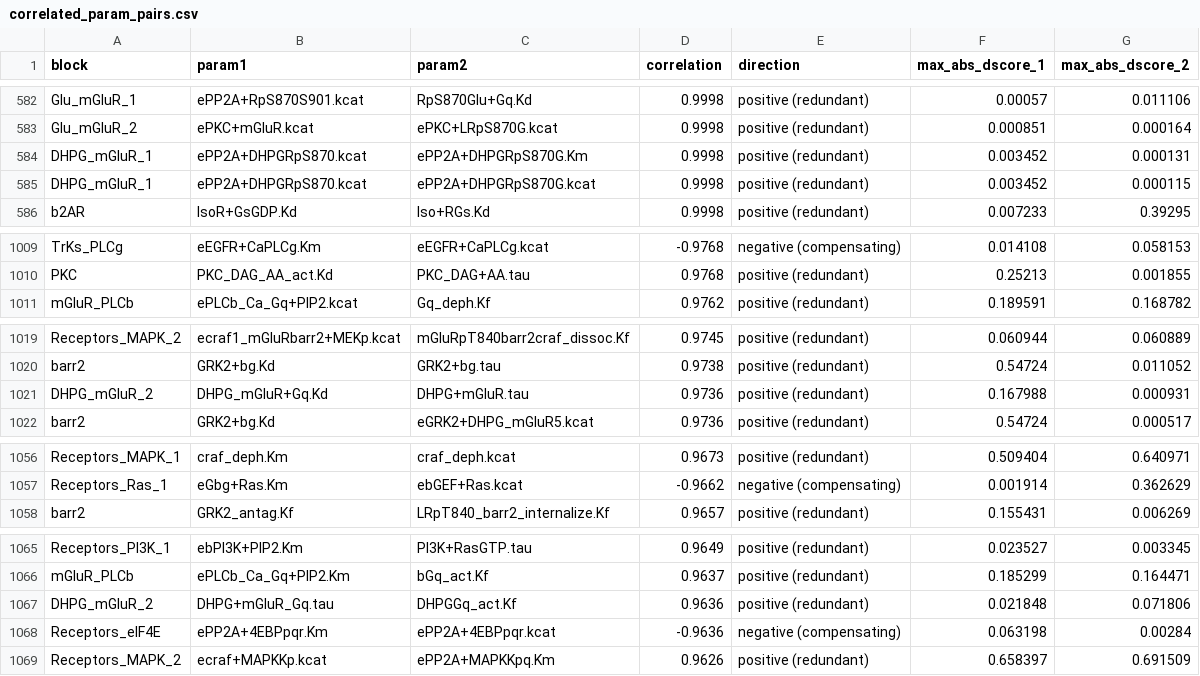
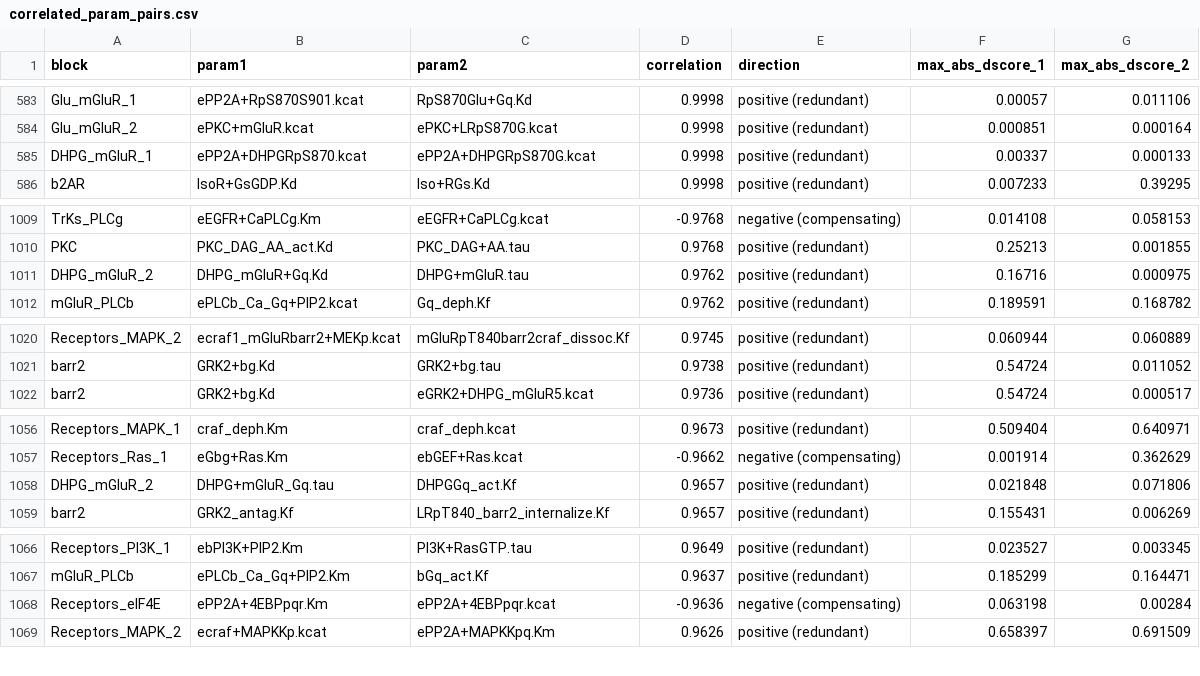
Before and after one commit to nishaann/hoss-pipeline, a CSV file: outputs/correlated_param_pairs.csv, drawn as a sheet; only a part is shown, gaps mark what is left out; the diff covers the shown part only.

```diff
--- a/outputs/correlated_param_pairs.csv
+++ b/outputs/correlated_param_pairs.csv
@@ -583,4 +584,3 @@ Glu_mGluR_1,ePP2A+RpS870S901.kcat,RpS870Glu+Gq.Kd,0.9998,positive (redundant),0.
 Glu_mGluR_2,ePKC+mGluR.kcat,ePKC+LRpS870G.kcat,0.9998,positive (redundant),0.000851,0.000164
-DHPG_mGluR_1,ePP2A+DHPGRpS870.kcat,ePP2A+DHPGRpS870G.Km,0.9998,positive (redundant),0.003452,0.000131
-DHPG_mGluR_1,ePP2A+DHPGRpS870.kcat,ePP2A+DHPGRpS870G.kcat,0.9998,positive (redundant),0.003452,0.000115
+DHPG_mGluR_1,ePP2A+DHPGRpS870.kcat,ePP2A+DHPGRpS870G.kcat,0.9998,positive (redundant),0.00337,0.000133
 b2AR,IsoR+GsGDP.Kd,Iso+RGs.Kd,0.9998,positive (redundant),0.007233,0.39295
@@ -1010,2 +1010,3 @@ TrKs_PLCg,eEGFR+CaPLCg.Km,eEGFR+CaPLCg.kcat,-0.9768,negative (compensating),0.01
 PKC,PKC_DAG_AA_act.Kd,PKC_DAG+AA.tau,0.9768,positive (redundant),0.25213,0.001855
+DHPG_mGluR_2,DHPG_mGluR+Gq.Kd,DHPG+mGluR.tau,0.9762,positive (redundant),0.16716,0.000975
 mGluR_PLCb,ePLCb_Ca_Gq+PIP2.kcat,Gq_deph.Kf,0.9762,positive (redundant),0.189591,0.168782
@@ -1020,3 +1021,2 @@ Receptors_MAPK_2,ecraf1_mGluRbarr2+MEKp.kcat,mGluRpT840barr2craf_dissoc.Kf,0.974
 barr2,GRK2+bg.Kd,GRK2+bg.tau,0.9738,positive (redundant),0.54724,0.011052
-DHPG_mGluR_2,DHPG_mGluR+Gq.Kd,DHPG+mGluR.tau,0.9736,positive (redundant),0.167988,0.000931
 barr2,GRK2+bg.Kd,eGRK2+DHPG_mGluR5.kcat,0.9736,positive (redundant),0.54724,0.000517
@@ -1057,2 +1057,3 @@ Receptors_MAPK_1,craf_deph.Km,craf_deph.kcat,0.9673,positive (redundant),0.50940
 Receptors_Ras_1,eGbg+Ras.Km,ebGEF+Ras.kcat,-0.9662,negative (compensating),0.001914,0.362629
+DHPG_mGluR_2,DHPG+mGluR_Gq.tau,DHPGGq_act.Kf,0.9657,positive (redundant),0.021848,0.071806
 barr2,GRK2_antag.Kf,LRpT840_barr2_internalize.Kf,0.9657,positive (redundant),0.155431,0.006269
@@ -1066,3 +1067,2 @@ Receptors_PI3K_1,ebPI3K+PIP2.Km,PI3K+RasGTP.tau,0.9649,positive (redundant),0.02
 mGluR_PLCb,ePLCb_Ca_Gq+PIP2.Km,bGq_act.Kf,0.9637,positive (redundant),0.185299,0.164471
-DHPG_mGluR_2,DHPG+mGluR_Gq.tau,DHPGGq_act.Kf,0.9636,positive (redundant),0.021848,0.071806
 Receptors_eIF4E,ePP2A+4EBPpqr.Km,ePP2A+4EBPpqr.kcat,-0.9636,negative (compensating),0.063198,0.00284
```
Also changed, not shown: 5 added rows, 4 removed rows and 74 edited cells elsewhere in this file, outputs/param_sensitivity_ranges.csv, 6 other files.
